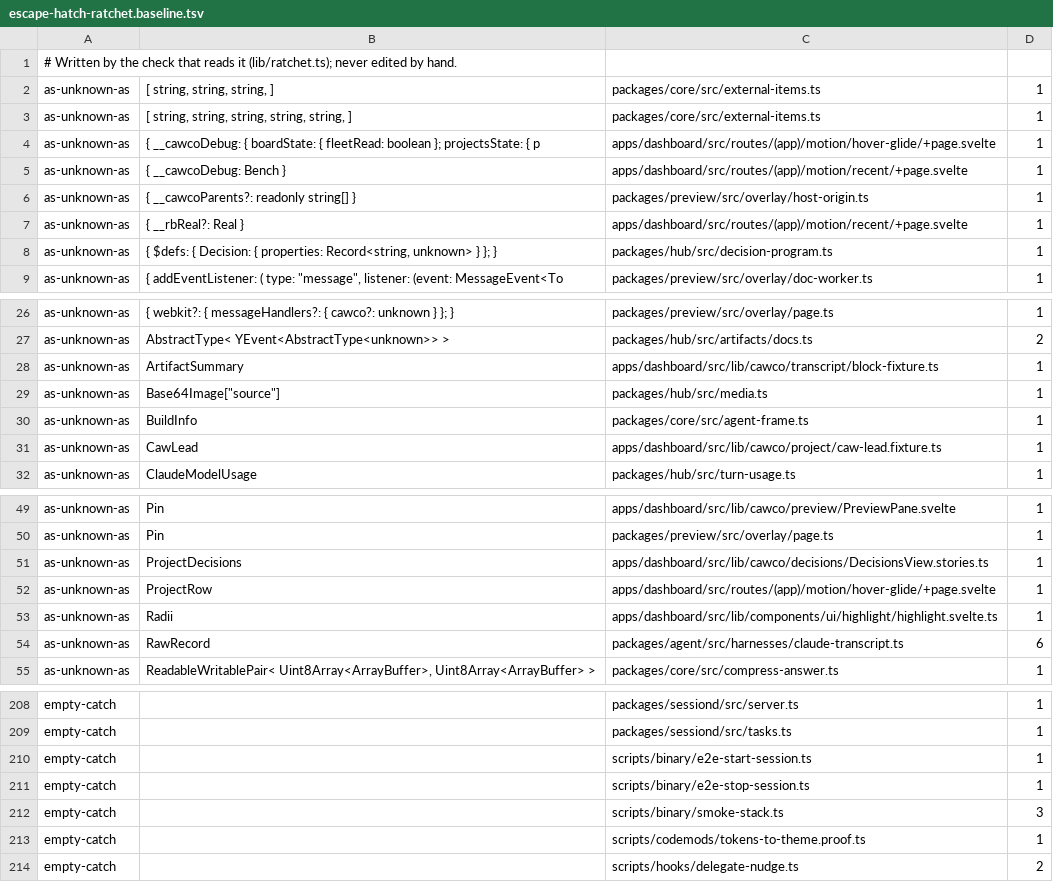
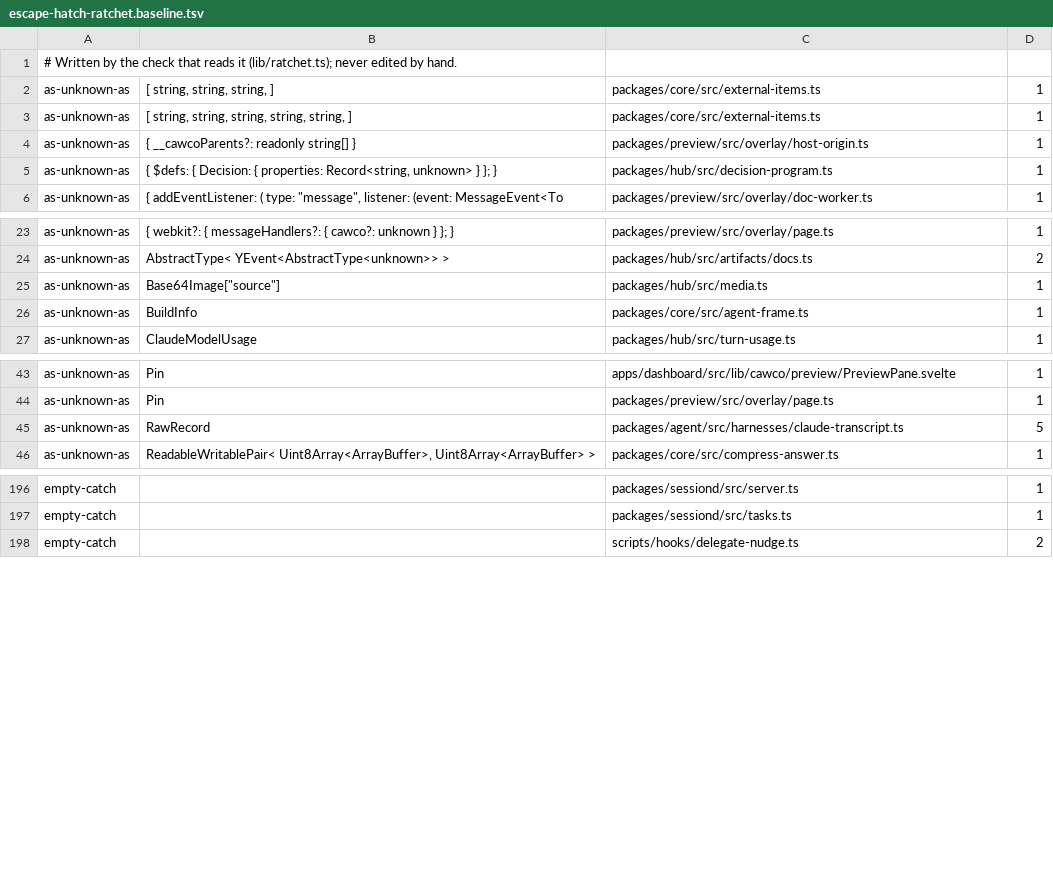
Before and after one commit to Bewinxed/cawco, a TSV file: scripts/escape-hatch-ratchet.baseline.tsv, drawn as a sheet; only a part is shown, gaps mark what is left out; the diff covers the shown part only.

```diff
--- a/scripts/escape-hatch-ratchet.baseline.tsv
+++ b/scripts/escape-hatch-ratchet.baseline.tsv
@@ -3,6 +3,3 @@ as-unknown-as	[ string, string, string, ]	packages/core/src/external-items.ts	1
 as-unknown-as	[ string, string, string, string, string, ]	packages/core/src/external-items.ts	1
-as-unknown-as	{ __cawcoDebug: { boardState: { fleetRead: boolean }; projectsState: { p	apps/dashboard/src/routes/(app)/motion/hover-glide/+page.svelte	1
-as-unknown-as	{ __cawcoDebug: Bench }	apps/dashboard/src/routes/(app)/motion/recent/+page.svelte	1
 as-unknown-as	{ __cawcoParents?: readonly string[] }	packages/preview/src/overlay/host-origin.ts	1
-as-unknown-as	{ __rbReal?: Real }	apps/dashboard/src/routes/(app)/motion/recent/+page.svelte	1
 as-unknown-as	{ $defs: { Decision: { properties: Record<string, unknown> } }; }	packages/hub/src/decision-program.ts	1
@@ -27,6 +24,4 @@ as-unknown-as	{ webkit?: { messageHandlers?: { cawco?: unknown } }; }	packages/p
 as-unknown-as	AbstractType< YEvent<AbstractType<unknown>> >	packages/hub/src/artifacts/docs.ts	2
-as-unknown-as	ArtifactSummary	apps/dashboard/src/lib/cawco/transcript/block-fixture.ts	1
 as-unknown-as	Base64Image["source"]	packages/hub/src/media.ts	1
 as-unknown-as	BuildInfo	packages/core/src/agent-frame.ts	1
-as-unknown-as	CawLead	apps/dashboard/src/lib/cawco/project/caw-lead.fixture.ts	1
 as-unknown-as	ClaudeModelUsage	packages/hub/src/turn-usage.ts	1
@@ -50,6 +44,3 @@ as-unknown-as	Pin	apps/dashboard/src/lib/cawco/preview/PreviewPane.svelte	1
 as-unknown-as	Pin	packages/preview/src/overlay/page.ts	1
-as-unknown-as	ProjectDecisions	apps/dashboard/src/lib/cawco/decisions/DecisionsView.stories.ts	1
-as-unknown-as	ProjectRow	apps/dashboard/src/routes/(app)/motion/hover-glide/+page.svelte	1
-as-unknown-as	Radii	apps/dashboard/src/lib/components/ui/highlight/highlight.svelte.ts	1
-as-unknown-as	RawRecord	packages/agent/src/harnesses/claude-transcript.ts	6
+as-unknown-as	RawRecord	packages/agent/src/harnesses/claude-transcript.ts	5
 as-unknown-as	ReadableWritablePair< Uint8Array<ArrayBuffer>, Uint8Array<ArrayBuffer> >	packages/core/src/compress-answer.ts	1
@@ -209,6 +197,2 @@ empty-catch		packages/sessiond/src/server.ts	1
 empty-catch		packages/sessiond/src/tasks.ts	1
-empty-catch		scripts/binary/e2e-start-session.ts	1
-empty-catch		scripts/binary/e2e-stop-session.ts	1
-empty-catch		scripts/binary/smoke-stack.ts	3
-empty-catch		scripts/codemods/tokens-to-theme.proof.ts	1
 empty-catch		scripts/hooks/delegate-nudge.ts	2
```
Also changed, not shown: 4 removed rows elsewhere in this file, 23 other files.
